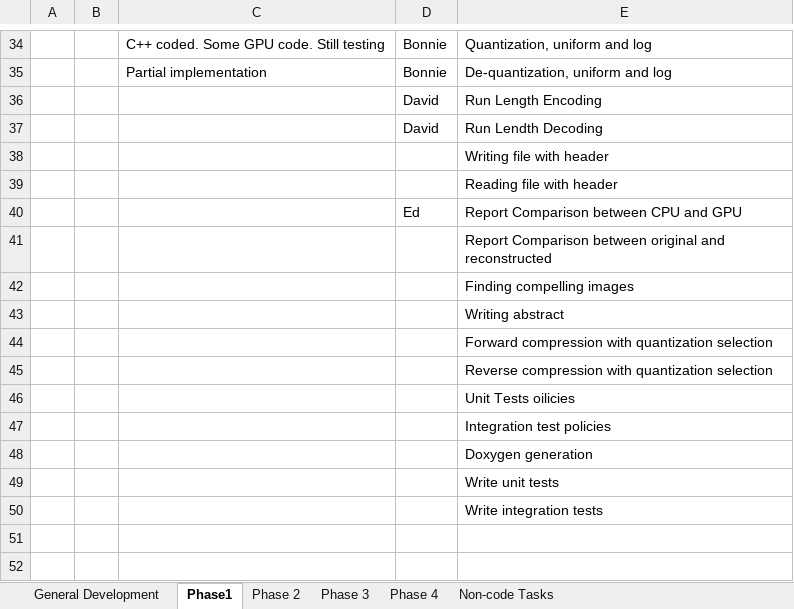
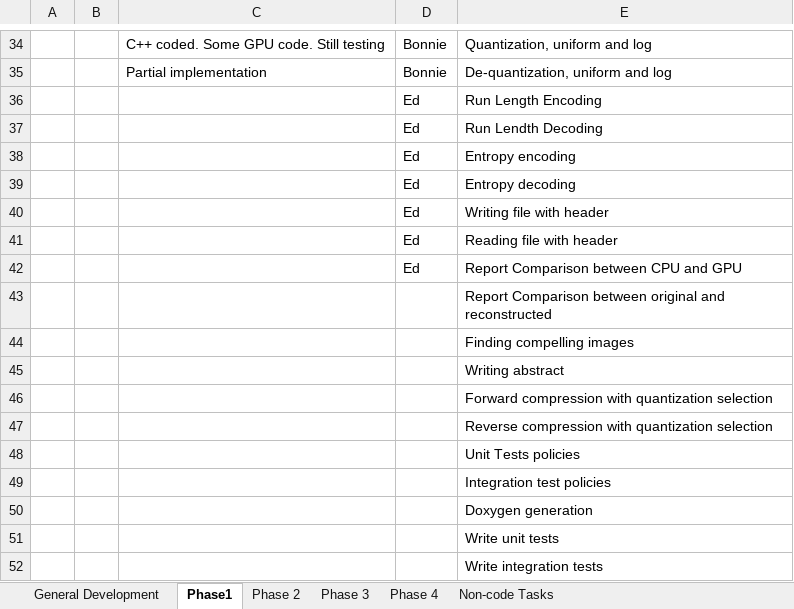
Before and after one commit to oshkosher/Wavelets, an Excel workbook: Assignments/TaskSignupSheet.xlsx, sheet Phase1, drawn as a sheet; only a part is shown, gaps mark what is left out; values as stored, in another font and other column widths than the file's, no borders; charts and pictures not drawn; removed rows and columns are numbered as before the commit, all else as after; the diff names each change by its address in the sheet, - before the commit and + after, or states it on an @@ line.

Commit message:
Update signup sheet
Switch RLE to myself, add entropy encoding

```diff
--- a/Assignments/TaskSignupSheet.xlsx (sheet Phase1)
+++ b/Assignments/TaskSignupSheet.xlsx (sheet Phase1)
-D36:D37: David
+D36:D37: Ed
-row 38:  |  |  |  | Writing file with header
-row 39:  |  |  |  | Reading file with header
+row 38:  |  |  | Ed | Entropy encoding
+row 39:  |  |  | Ed | Entropy decoding
+row 40:  |  |  | Ed | Writing file with header
+row 41:  |  |  | Ed | Reading file with header
-E48: Unit Tests oilicies
+E48: Unit Tests policies
```
